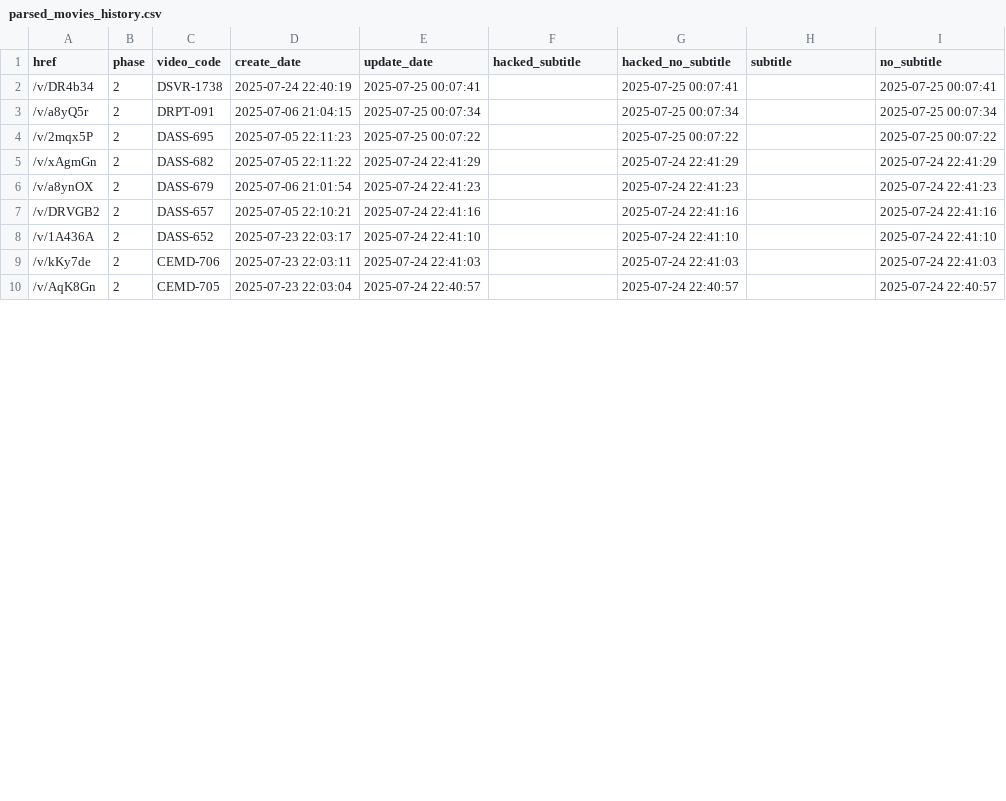
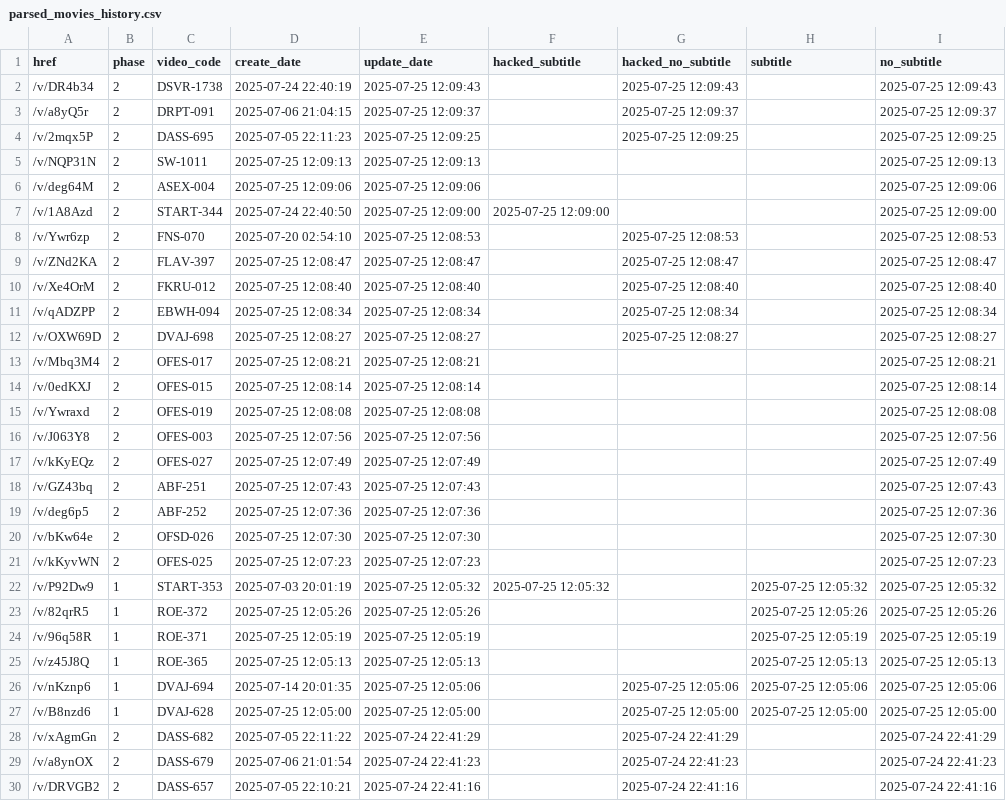
Before and after one commit to TongWu/JAVDB_AutoSpider, a CSV file: Daily Report/parsed_movies_history.csv, drawn as a sheet; only a part is shown; the shorter side is filled out with more unchanged rows; the diff covers the shown part only.

```diff
--- a/Daily Report/parsed_movies_history.csv
+++ b/Daily Report/parsed_movies_history.csv
@@ -1,5 +1,28 @@
 href,phase,video_code,create_date,update_date,hacked_subtitle,hacked_no_subtitle,subtitle,no_subtitle
-/v/DR4b34,2,DSVR-1738,2025-07-24 22:40:19,2025-07-25 00:07:41,,2025-07-25 00:07:41,,2025-07-25 00:07:41
-/v/a8yQ5r,2,DRPT-091,2025-07-06 21:04:15,2025-07-25 00:07:34,,2025-07-25 00:07:34,,2025-07-25 00:07:34
-/v/2mqx5P,2,DASS-695,2025-07-05 22:11:23,2025-07-25 00:07:22,,2025-07-25 00:07:22,,2025-07-25 00:07:22
+/v/DR4b34,2,DSVR-1738,2025-07-24 22:40:19,2025-07-25 12:09:43,,2025-07-25 12:09:43,,2025-07-25 12:09:43
+/v/a8yQ5r,2,DRPT-091,2025-07-06 21:04:15,2025-07-25 12:09:37,,2025-07-25 12:09:37,,2025-07-25 12:09:37
+/v/2mqx5P,2,DASS-695,2025-07-05 22:11:23,2025-07-25 12:09:25,,2025-07-25 12:09:25,,2025-07-25 12:09:25
+/v/NQP31N,2,SW-1011,2025-07-25 12:09:13,2025-07-25 12:09:13,,,,2025-07-25 12:09:13
+/v/deg64M,2,ASEX-004,2025-07-25 12:09:06,2025-07-25 12:09:06,,,,2025-07-25 12:09:06
+/v/1A8Azd,2,START-344,2025-07-24 22:40:50,2025-07-25 12:09:00,2025-07-25 12:09:00,,,2025-07-25 12:09:00
+/v/Ywr6zp,2,FNS-070,2025-07-20 02:54:10,2025-07-25 12:08:53,,2025-07-25 12:08:53,,2025-07-25 12:08:53
+/v/ZNd2KA,2,FLAV-397,2025-07-25 12:08:47,2025-07-25 12:08:47,,2025-07-25 12:08:47,,2025-07-25 12:08:47
+/v/Xe4OrM,2,FKRU-012,2025-07-25 12:08:40,2025-07-25 12:08:40,,2025-07-25 12:08:40,,2025-07-25 12:08:40
+/v/qADZPP,2,EBWH-094,2025-07-25 12:08:34,2025-07-25 12:08:34,,2025-07-25 12:08:34,,2025-07-25 12:08:34
+/v/OXW69D,2,DVAJ-698,2025-07-25 12:08:27,2025-07-25 12:08:27,,2025-07-25 12:08:27,,2025-07-25 12:08:27
+/v/Mbq3M4,2,OFES-017,2025-07-25 12:08:21,2025-07-25 12:08:21,,,,2025-07-25 12:08:21
+/v/0edKXJ,2,OFES-015,2025-07-25 12:08:14,2025-07-25 12:08:14,,,,2025-07-25 12:08:14
+/v/Ywraxd,2,OFES-019,2025-07-25 12:08:08,2025-07-25 12:08:08,,,,2025-07-25 12:08:08
+/v/J063Y8,2,OFES-003,2025-07-25 12:07:56,2025-07-25 12:07:56,,,,2025-07-25 12:07:56
+/v/kKyEQz,2,OFES-027,2025-07-25 12:07:49,2025-07-25 12:07:49,,,,2025-07-25 12:07:49
+/v/GZ43bq,2,ABF-251,2025-07-25 12:07:43,2025-07-25 12:07:43,,,,2025-07-25 12:07:43
+/v/deg6p5,2,ABF-252,2025-07-25 12:07:36,2025-07-25 12:07:36,,,,2025-07-25 12:07:36
+/v/bKw64e,2,OFSD-026,2025-07-25 12:07:30,2025-07-25 12:07:30,,,,2025-07-25 12:07:30
+/v/kKyvWN,2,OFES-025,2025-07-25 12:07:23,2025-07-25 12:07:23,,,,2025-07-25 12:07:23
+/v/P92Dw9,1,START-353,2025-07-03 20:01:19,2025-07-25 12:05:32,2025-07-25 12:05:32,,2025-07-25 12:05:32,2025-07-25 12:05:32
+/v/82qrR5,1,ROE-372,2025-07-25 12:05:26,2025-07-25 12:05:26,,,2025-07-25 12:05:26,2025-07-25 12:05:26
+/v/96q58R,1,ROE-371,2025-07-25 12:05:19,2025-07-25 12:05:19,,,2025-07-25 12:05:19,2025-07-25 12:05:19
+/v/z45J8Q,1,ROE-365,2025-07-25 12:05:13,2025-07-25 12:05:13,,,2025-07-25 12:05:13,2025-07-25 12:05:13
+/v/nKznp6,1,DVAJ-694,2025-07-14 20:01:35,2025-07-25 12:05:06,,2025-07-25 12:05:06,2025-07-25 12:05:06,2025-07-25 12:05:06
+/v/B8nzd6,1,DVAJ-628,2025-07-25 12:05:00,2025-07-25 12:05:00,,2025-07-25 12:05:00,2025-07-25 12:05:00,2025-07-25 12:05:00
 /v/xAgmGn,2,DASS-682,2025-07-05 22:11:22,2025-07-24 22:41:29,,2025-07-24 22:41:29,,2025-07-24 22:41:29
```
Also changed, not shown: 4 removed rows elsewhere in this file, Daily Report/Javdb_TodayTitle_20250725.csv, 3 other files.
